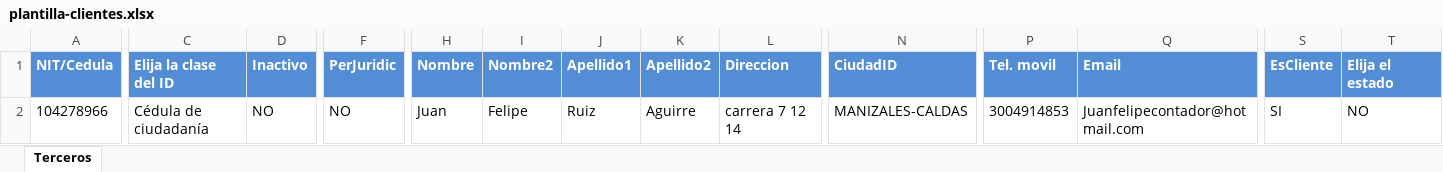
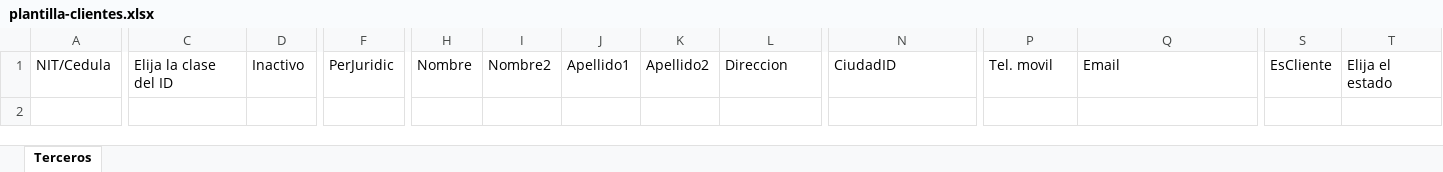
Before and after one commit to rangersfitnes/rangers-fronted, an Excel workbook: public/plantillas/plantilla-clientes.xlsx, sheet Terceros, drawn as a sheet; only a part is shown, gaps mark what is left out; values as stored, in another font and other column widths than the file's, no borders; rows hold the shown columns only; the diff covers the shown part only; the diff names each change by its address in the sheet, - before the commit and + after, or states it on an @@ line.

```diff
--- a/public/plantillas/plantilla-clientes.xlsx (sheet Terceros)
+++ b/public/plantillas/plantilla-clientes.xlsx (sheet Terceros)
@@ A1:T1 fill: #538DD5 → none, bold: on → off, text colour: #FFFFFF → black @@
-row 2: 104278966 | Cédula de ciudadanía | NO | NO | Juan | Felipe | Ruiz | Aguirre | carrera 7 12 14 | MANIZALES-CALDAS | 3004914853 | Juanfelipecontador@hotmail.com | SI | NO
```
Also changed, not shown: cell formats elsewhere in this sheet, 10 other files.
